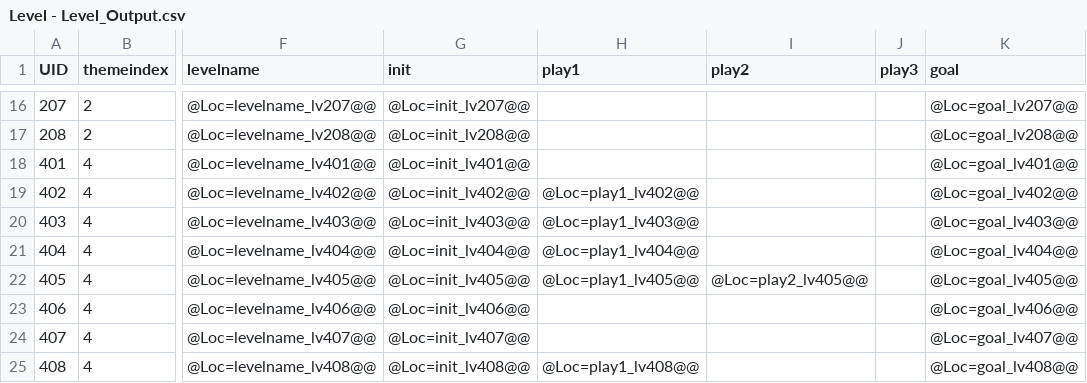
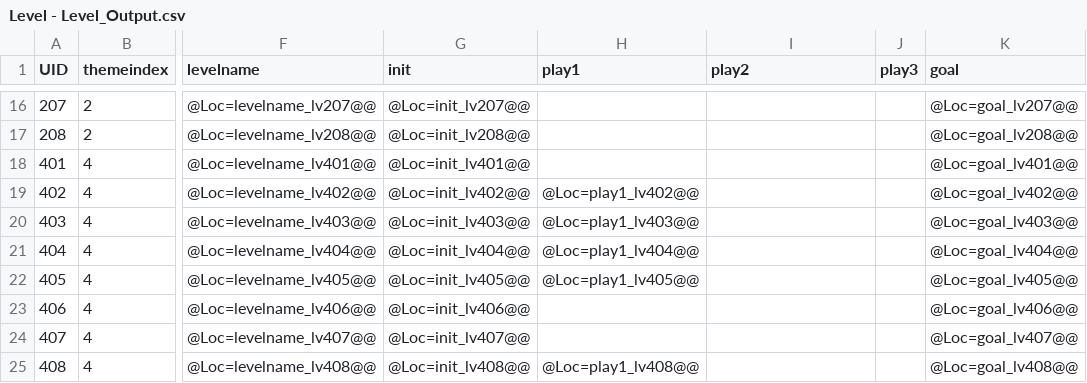
Before and after one commit to lqcatlas/NoE, a CSV file: Assets/Resources/csv/Level - Level_Output.csv, drawn as a sheet; only a part is shown, gaps mark what is left out; the diff names each change by its address in the sheet, - before the commit and + after, or states it on an @@ line.

```diff
--- a/Assets/Resources/csv/Level - Level_Output.csv
+++ b/Assets/Resources/csv/Level - Level_Output.csv
-I22 (play2): @Loc=play2_lv405@@
+I22 (play2): (empty)
```
Also changed, not shown: Assets/Resources/csv/Localization - Localization.csv, 8 other files.
